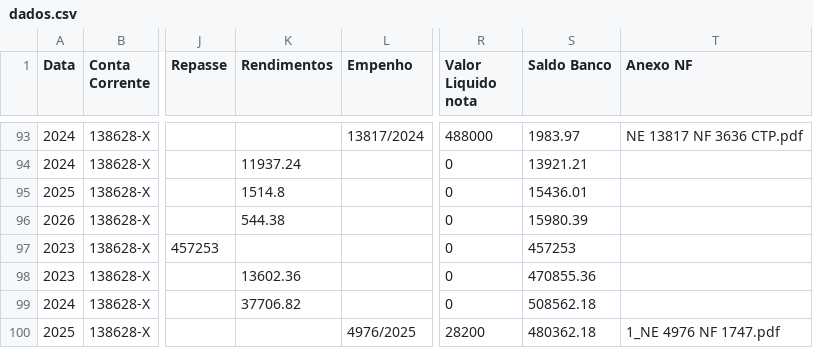
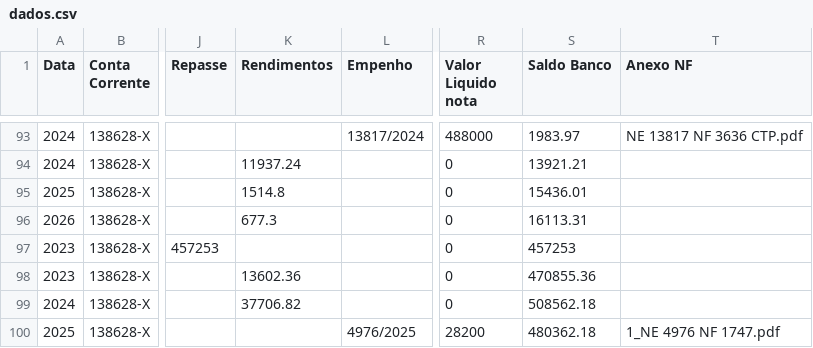
Before and after one commit to controleconveniosmaringa-a11y/controle-emendas, a CSV file: dados.csv, drawn as a sheet; only a part is shown, gaps mark what is left out; the diff names each change by its address in the sheet, - before the commit and + after, or states it on an @@ line.

Commit message:
Atualização contábil em tempo real via painel de controle 📊

```diff
--- a/dados.csv
+++ b/dados.csv
-K96 (Rendimentos): 544.38
+K96 (Rendimentos): 677.3
-S96 (Saldo Banco): 15980.39
+S96 (Saldo Banco): 16113.31
```
